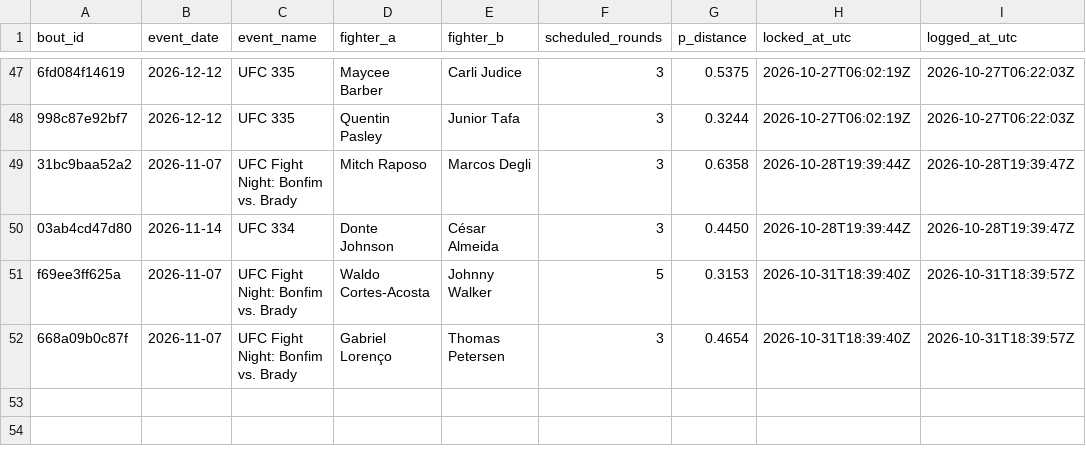
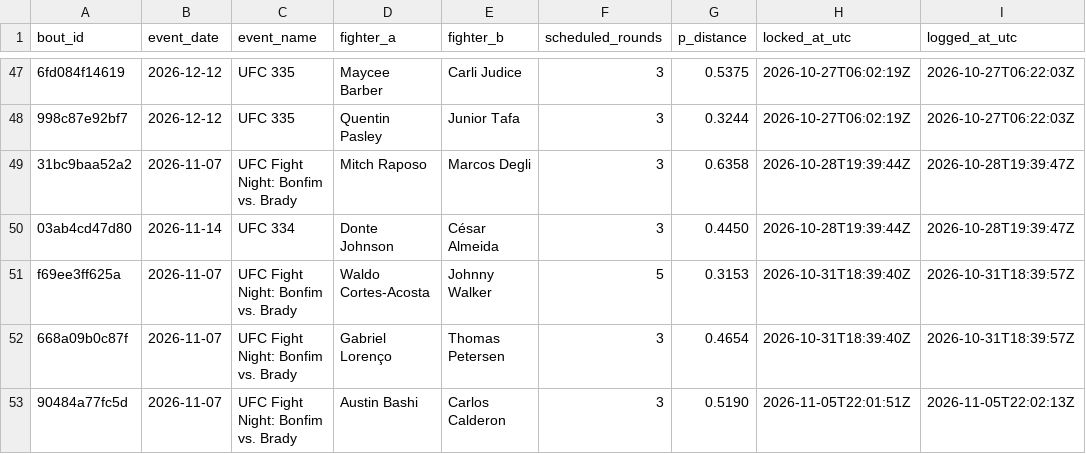
Before and after one commit to slixz7/ufc-project, a CSV file: picks_log/locked_distance.csv, drawn as a sheet; only a part is shown, gaps mark what is left out; the diff names each change by its address in the sheet, - before the commit and + after, or states it on an @@ line.

```diff
--- a/picks_log/locked_distance.csv
+++ b/picks_log/locked_distance.csv
+row 53: 90484a77fc5d | 2026-11-07 | UFC Fight Night: Bonfim vs. Brady | Austin Bashi | Carlos Calderon | 3 | 0.5190 | 2026-11-05T22:01:51Z | 2026-11-05T22:02:13Z
```
Also changed, not shown: picks_log/locked_distance_market.csv, picks_log/locked_picks.csv.
